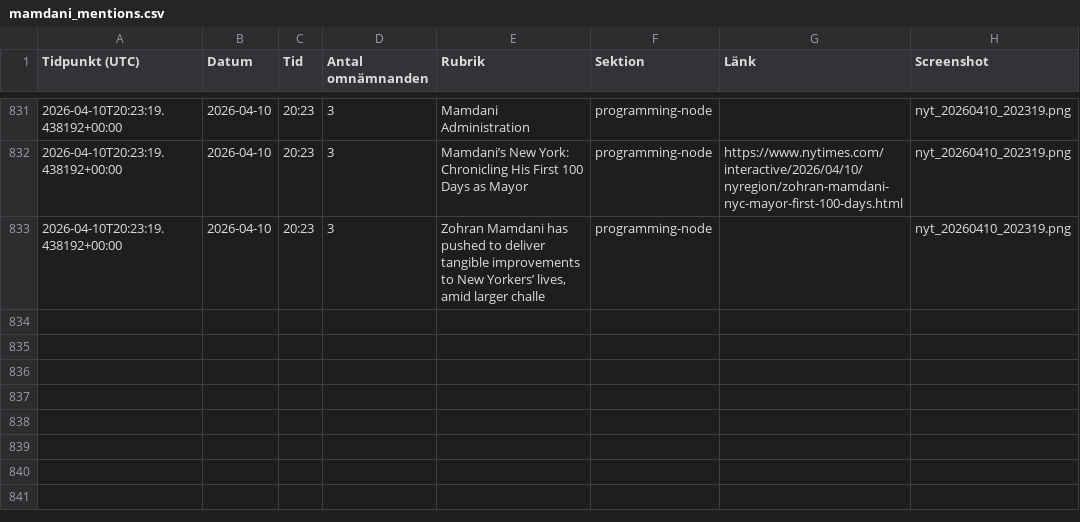
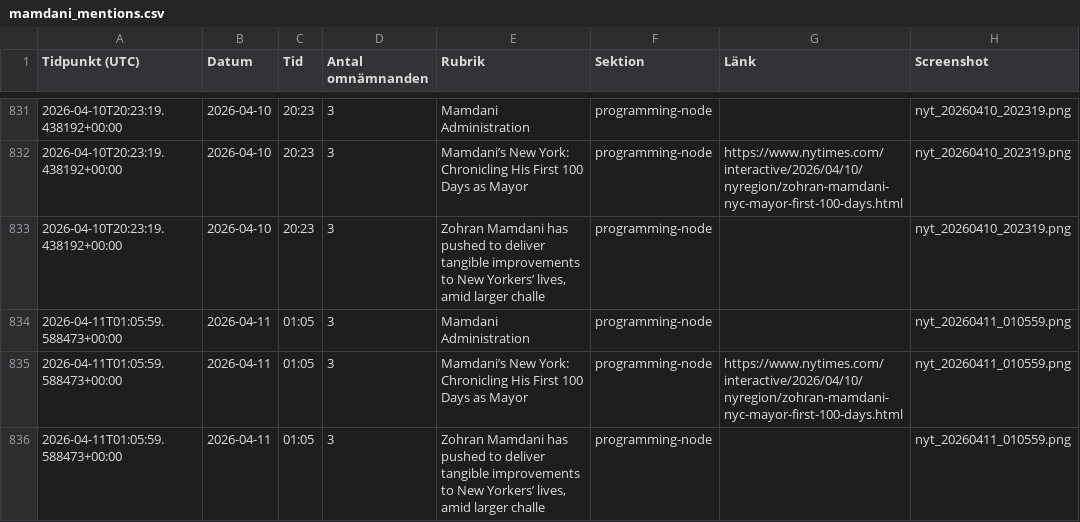
Before and after one commit to rikardlinde/nyt-mamdani-tracker, a CSV file: data/mamdani_mentions.csv, drawn as a sheet; only a part is shown, gaps mark what is left out; the diff names each change by its address in the sheet, - before the commit and + after, or states it on an @@ line.

```diff
--- a/data/mamdani_mentions.csv
+++ b/data/mamdani_mentions.csv
+row 834: 2026-04-11T01:05:59.588473+00:00 | 2026-04-11 | 01:05 | 3 | Mamdani Administration | programming-node |  | nyt_20260411_010559.png
+row 835: 2026-04-11T01:05:59.588473+00:00 | 2026-04-11 | 01:05 | 3 | Mamdani’s New York: Chronicling His First 100 Days as Mayor | programming-node | https://www.nytimes.com/interactive/2026/04/10/nyregion/zohran-mamdani-nyc-mayor-first-100-days.html | nyt_20260411_010559.png
+row 836: 2026-04-11T01:05:59.588473+00:00 | 2026-04-11 | 01:05 | 3 | Zohran Mamdani has pushed to deliver tangible improvements to New Yorkers’ lives, amid larger challe | programming-node |  | nyt_20260411_010559.png
```
Also changed, not shown: 2 other files.
